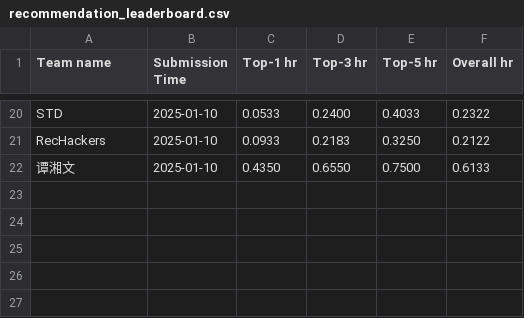
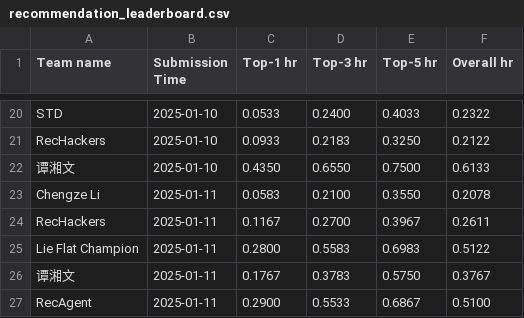
Before and after one commit to simonshi-stu/review-agent, a CSV file: docs/assets/data/recommendation_leaderboard.csv, drawn as a sheet; only a part is shown, gaps mark what is left out; the diff names each change by its address in the sheet, - before the commit and + after, or states it on an @@ line.

```diff
--- a/docs/assets/data/recommendation_leaderboard.csv
+++ b/docs/assets/data/recommendation_leaderboard.csv
+row 23: Chengze Li | 2025-01-11 | 0.0583 | 0.2100 | 0.3550 | 0.2078
+row 24: RecHackers | 2025-01-11 | 0.1167 | 0.2700 | 0.3967 | 0.2611
+row 25: Lie Flat Champion | 2025-01-11 | 0.2800 | 0.5583 | 0.6983 | 0.5122
+row 26: 谭湘文 | 2025-01-11 | 0.1767 | 0.3783 | 0.5750 | 0.3767
+row 27: RecAgent | 2025-01-11 | 0.2900 | 0.5533 | 0.6867 | 0.5100
```
Also changed, not shown: docs/assets/data/behavior_leaderboard.csv.
